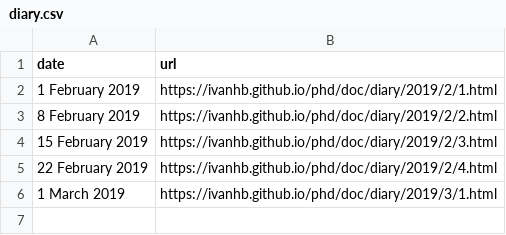
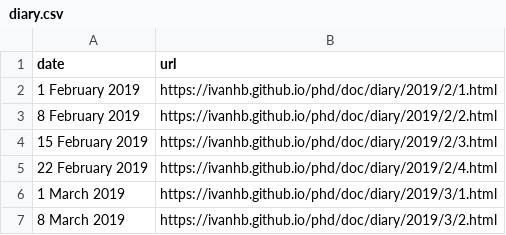
Before and after one commit to ivanhb/phd, a CSV file: doc/diary.csv, drawn as a sheet; the diff names each change by its address in the sheet, - before the commit and + after, or states it on an @@ line.

Commit message:
diary updated

```diff
--- a/doc/diary.csv
+++ b/doc/diary.csv
+row 7: 8 March 2019 | https://ivanhb.github.io/phd/doc/diary/2019/3/2.html
```
Also changed, not shown: 35 other files.
